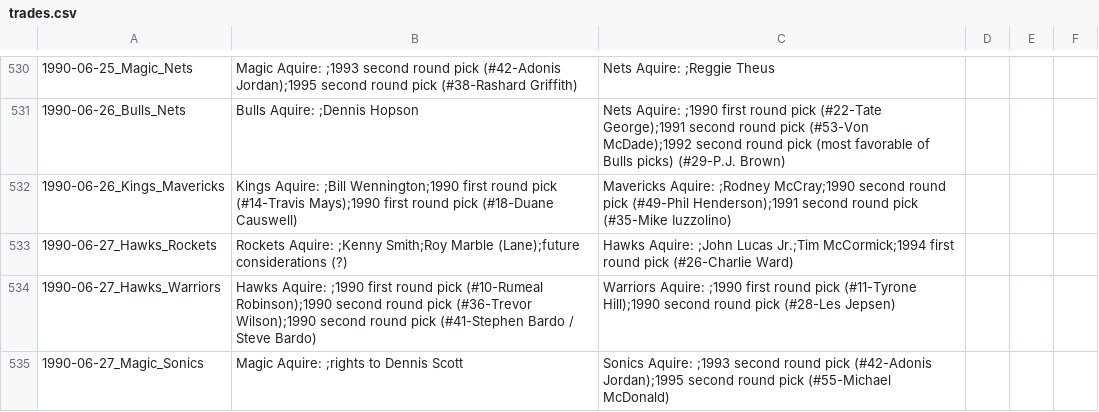
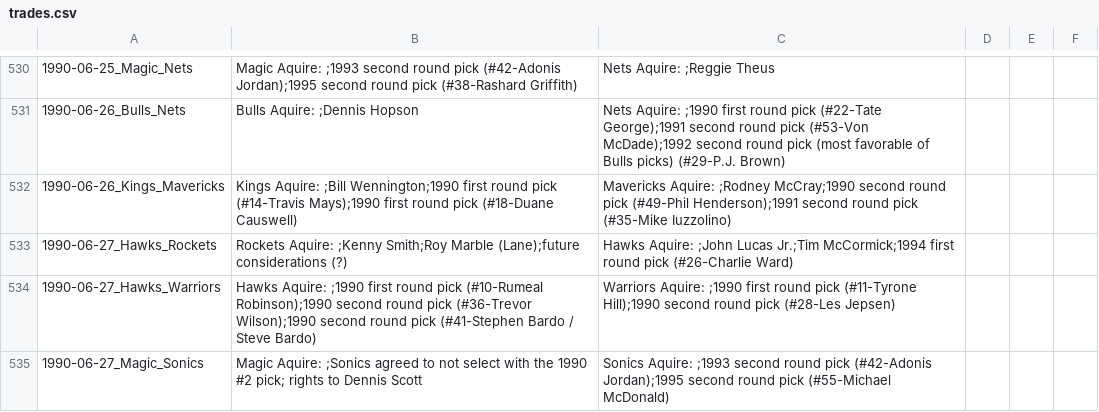
Before and after one commit to aaabuk02/TradeNet, a CSV file: scrape/trades.csv, drawn as a sheet; only a part is shown, gaps mark what is left out; the diff covers the shown part only.

```diff
--- a/scrape/trades.csv
+++ b/scrape/trades.csv
@@ -534,2 +534,2 @@
 1990-06-27_Hawks_Warriors,Hawks Aquire: ;1990 first round pick (#10-Rumeal Robinson);1990 second round pick (#36-Trevor Wilson);1990 second round pick (#41-Stephen Bardo / Steve Bardo),Warriors Aquire: ;1990 first round pick (#11-Tyrone Hill);1990 second round pick (#28-Les Jepsen),,,
-1990-06-27_Magic_Sonics,Magic Aquire: ;rights to Dennis Scott,Sonics Aquire: ;1993 second round pick (#42-Adonis Jordan);1995 second round pick (#55-Michael McDonald),,,
+1990-06-27_Magic_Sonics,Magic Aquire: ;Sonics agreed to not select with the 1990 #2 pick; rights to Dennis Scott,Sonics Aquire: ;1993 second round pick (#42-Adonis Jordan);1995 second round pick (#55-Michael McDonald),,,
```
Also changed, not shown: 9 edited cells elsewhere in this file, 1 other file.
